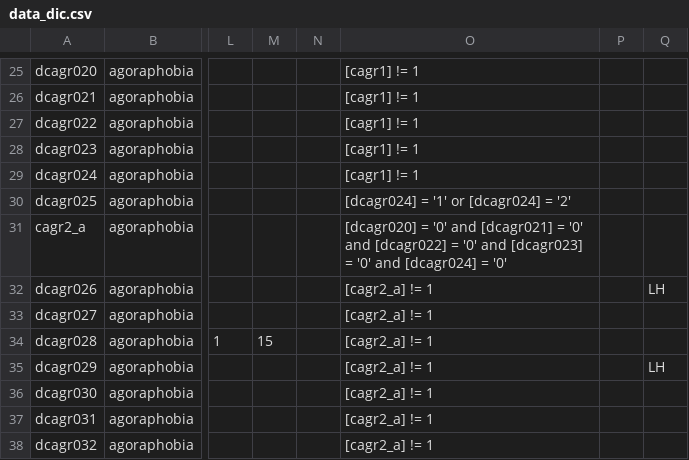
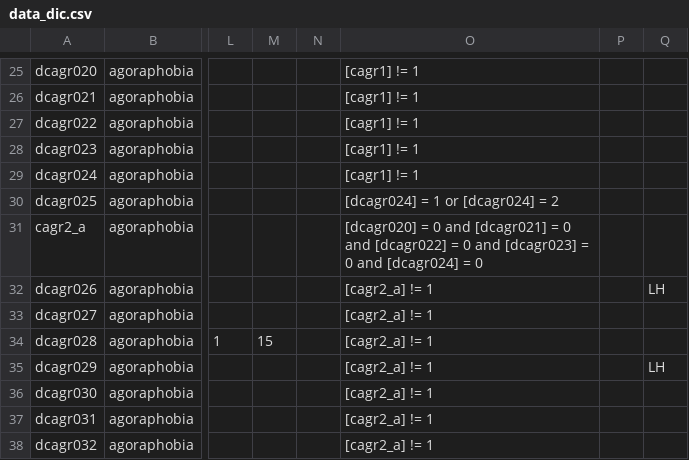
Before and after one commit to hotavocado/KSADS-agoraphobia, a CSV file: data_dic.csv, drawn as a sheet; only a part is shown, gaps mark what is left out; the diff covers the shown part only; the diff names each change by its address in the sheet, - before the commit and + after, or states it on an @@ line.

```diff
--- a/data_dic.csv
+++ b/data_dic.csv
-O30: [dcagr024] = '1' or [dcagr024] = '2'
+O30: [dcagr024] = 1 or [dcagr024] = 2
-O31: [dcagr020] = '0' and [dcagr021] = '0' and [dcagr022] = '0' and [dcagr023] = '0' and [dcagr024] = '0'
+O31: [dcagr020] = 0 and [dcagr021] = 0 and [dcagr022] = 0 and [dcagr023] = 0 and [dcagr024] = 0
```
Also changed, not shown: 34 edited cells elsewhere in this file, 1 other file.
